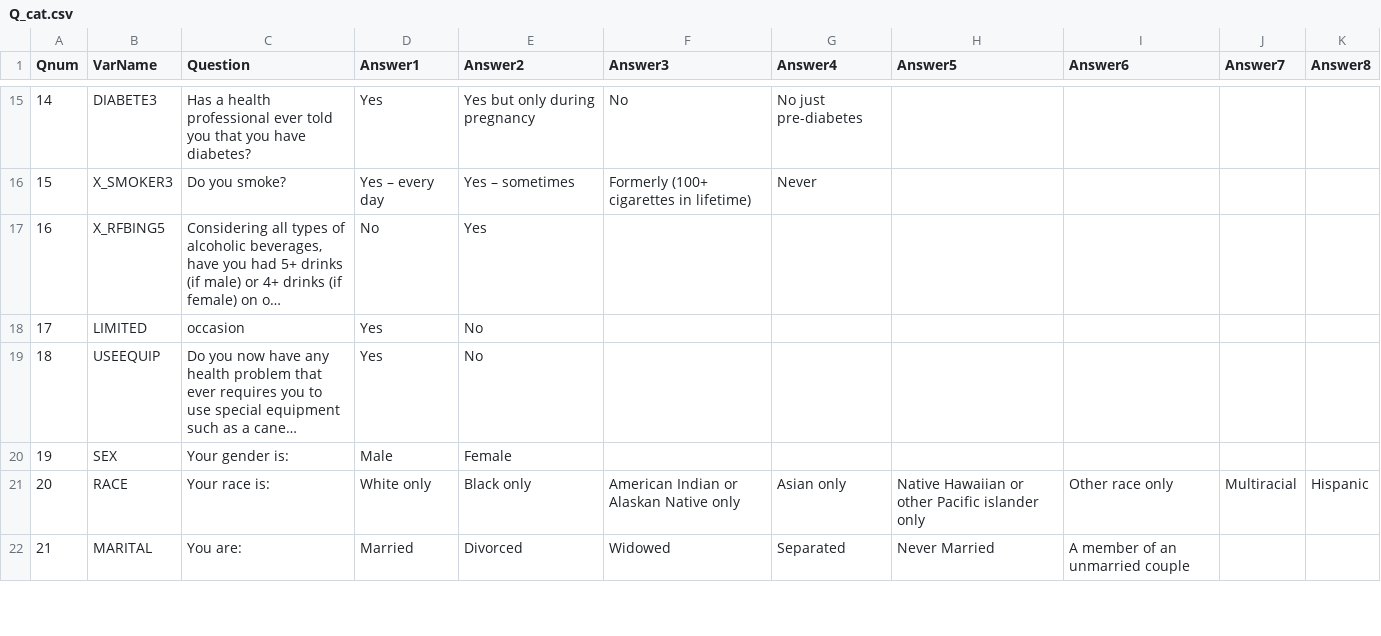
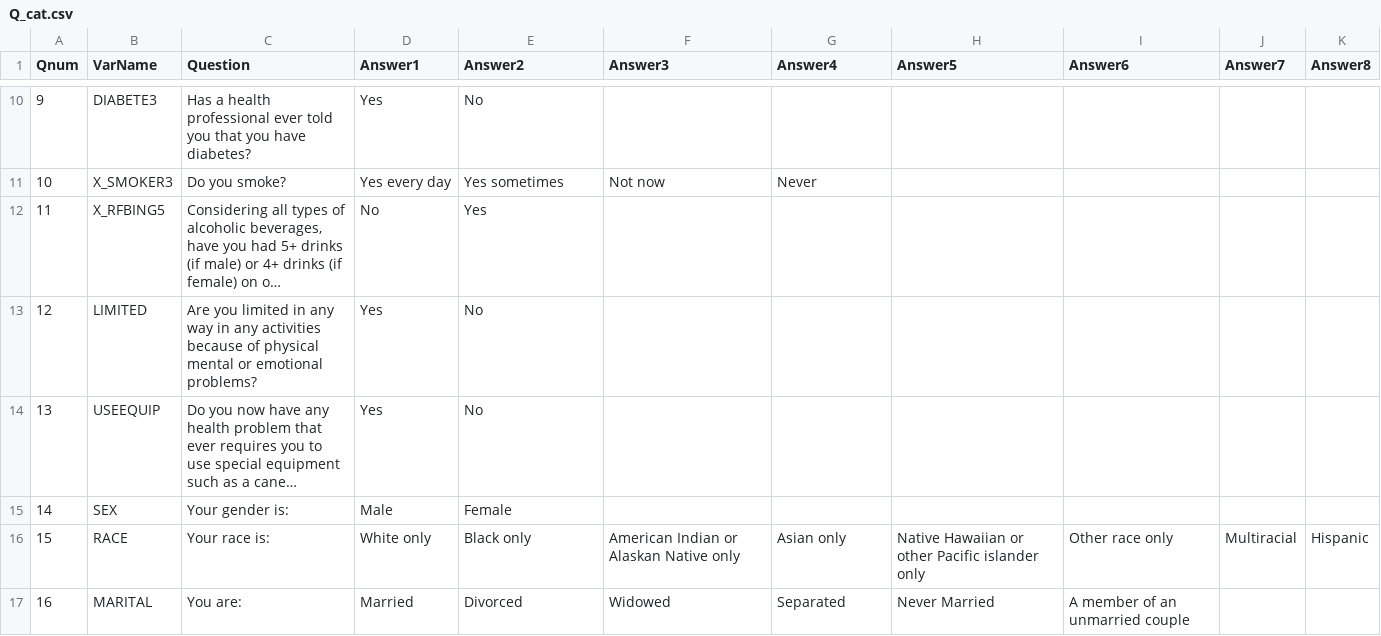
Before and after one commit to tmbluth/Behavioral-Risk-Surveillance-System, a CSV file: app/Q_cat.csv, drawn as a sheet; only a part is shown, gaps mark what is left out; long unchanged cells end in …; addresses are those after the commit; the diff covers the shown part only; the diff names each change by its address in the sheet, - before the commit and + after, or states it on an @@ line.

Commit message:
inal question set
These can be answered for use across all 3 models

```diff
--- a/app/Q_cat.csv
+++ b/app/Q_cat.csv
@@ column A (Qnum) renumbered between rows 2 and 25 @@
-E10 (Answer2): Yes but only during pregnancy
+E10 (Answer2): No
-F10 (Answer3): No
+F10 (Answer3): (empty)
-G10 (Answer4): No just pre-diabetes
+G10 (Answer4): (empty)
-D11 (Answer1): Yes – every day
+D11 (Answer1): Yes every day
-E11 (Answer2): Yes – sometimes
+E11 (Answer2): Yes sometimes
-F11 (Answer3): Formerly (100+ cigarettes in lifetime)
+F11 (Answer3): Not now
-C13 (Question): occasion
+C13 (Question): Are you limited in any way in any activities because of physical mental or emotional problems?
```
Also changed, not shown: 5 added rows, 8 removed rows and 17 edited cells elsewhere in this file.
